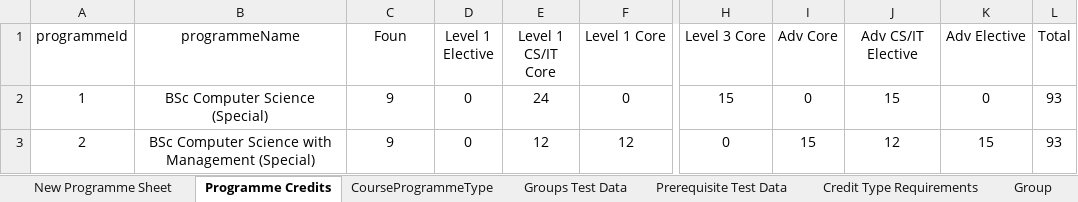
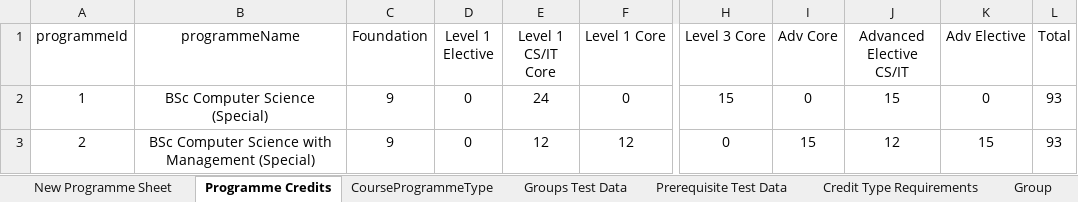
Before and after one commit to uwidcit/myAdvisorDev, an Excel workbook: ProgrammeCourseDetails.xlsx, sheet Programme Credits, drawn as a sheet; only a part is shown, gaps mark what is left out; values as stored, in another font and other column widths than the file's, no borders; the diff names each change by its address in the sheet, - before the commit and + after, or states it on an @@ line.

Commit message:
Updated: to fix the issue with categorization of courses credit types

```diff
--- a/ProgrammeCourseDetails.xlsx (sheet Programme Credits)
+++ b/ProgrammeCourseDetails.xlsx (sheet Programme Credits)
-C1: Foun
+C1: Foundation
-J1: Adv CS/IT Elective
+J1: Advanced Elective CS/IT
```
Also changed, not shown: sheet New Programme Sheet, sheet Credit Type Requirements, 1 other file.
